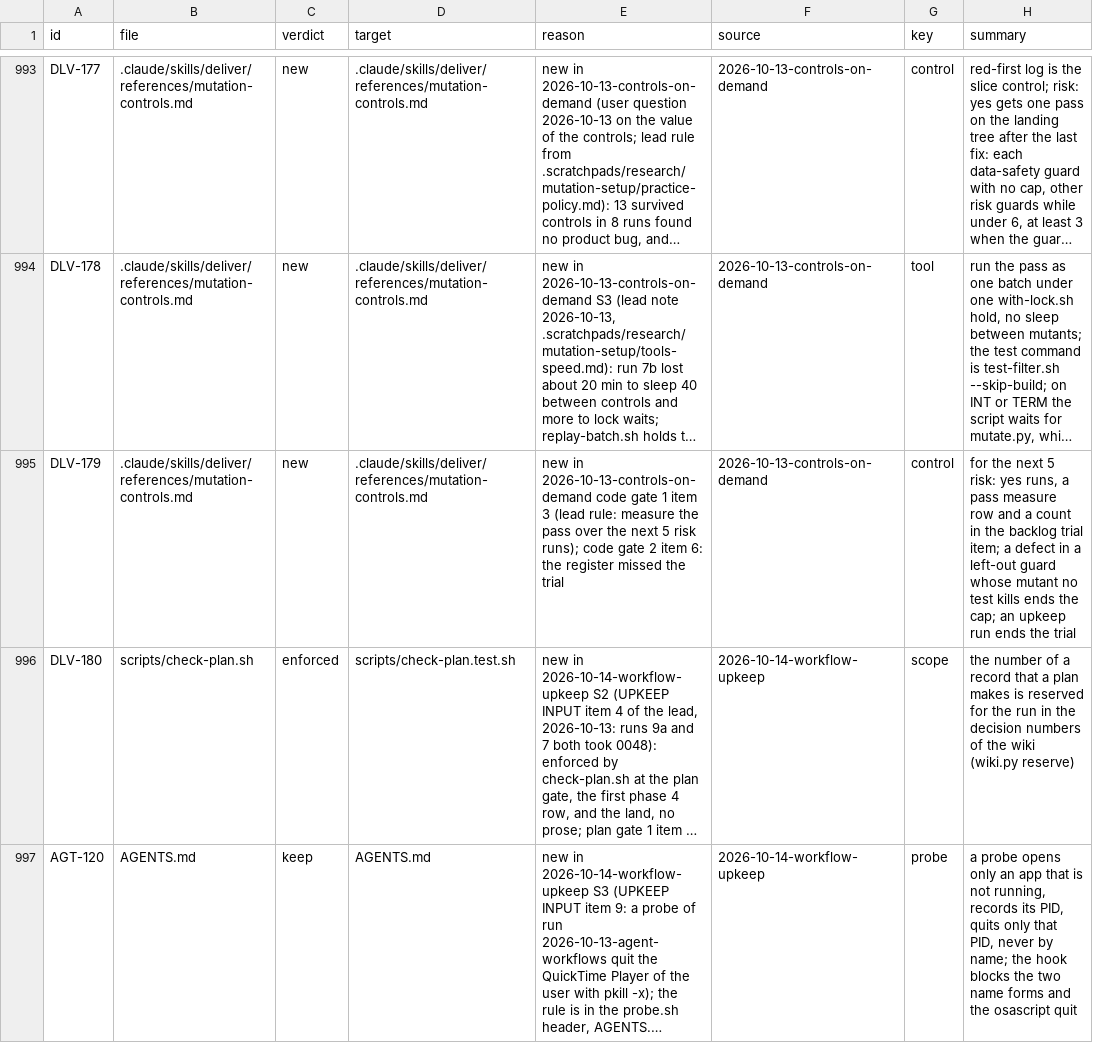
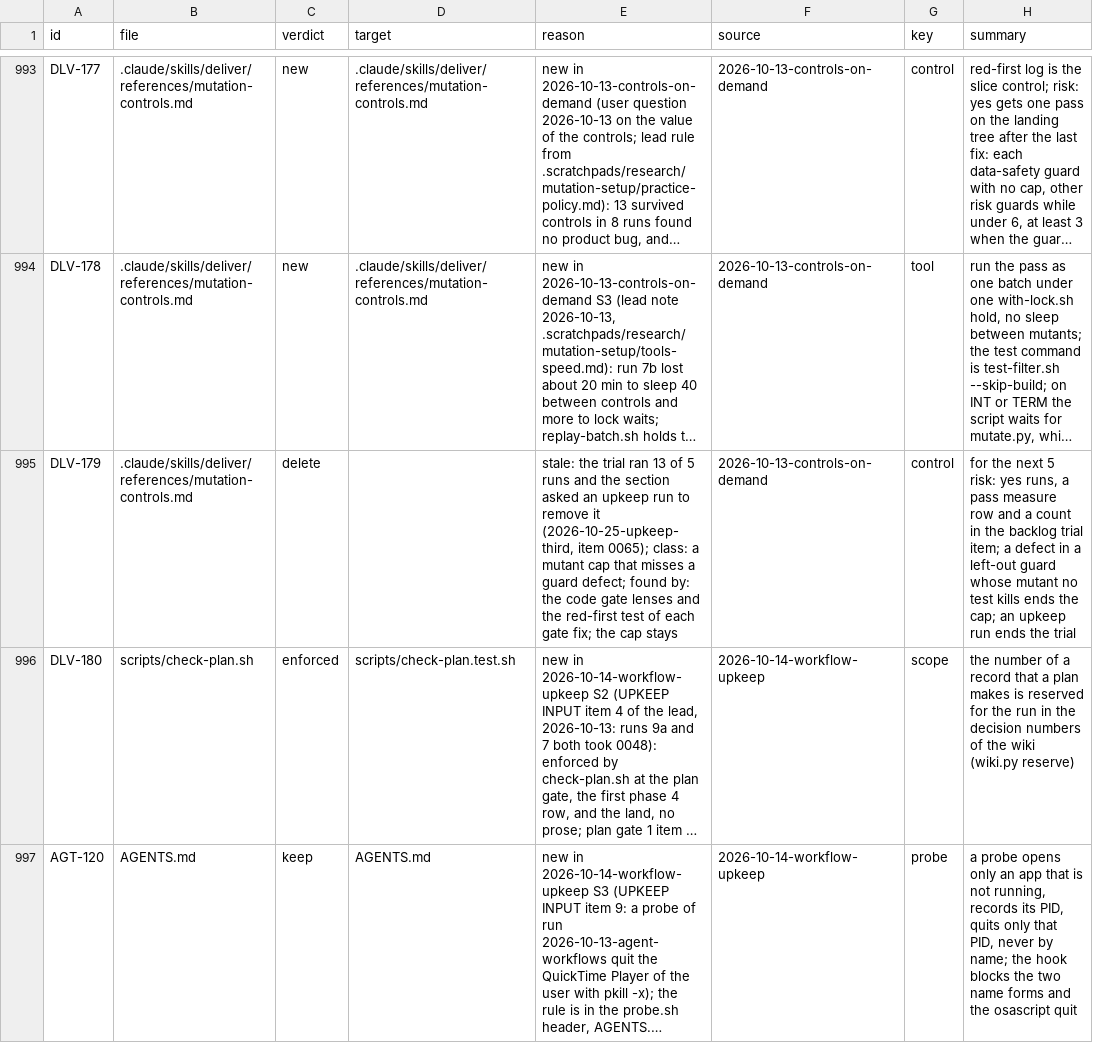
Before and after one commit to niltsiar/dirigible, a TSV file: docs/workflow/rules.tsv, drawn as a sheet; only a part is shown, gaps mark what is left out; long unchanged cells end in …; the diff names each change by its address in the sheet, - before the commit and + after, or states it on an @@ line.

Commit message:
docs(deliver): remove the finished mutation pass trial
The Measure section asked an upkeep run to remove it after the 5th risk: yes
run. The trial ran 13 runs, and item 0065 decides to keep the mutant cap
(run 2026-10-25-upkeep-third, cut run 1030). DLV-179 becomes a delete row
with class and found by. Check: the C1 command prints nothing, and make
check-changed (check-docs) exits 0.

Eval keys: E4

```diff
--- a/docs/workflow/rules.tsv
+++ b/docs/workflow/rules.tsv
-C995 (verdict): new
+C995 (verdict): delete
-D995 (target): .claude/skills/deliver/references/mutation-controls.md
+D995 (target): (empty)
-E995 (reason): new in 2026-10-13-controls-on-demand code gate 1 item 3 (lead rule: measure the pass over the next 5 risk runs); code gate 2 item 6: the register missed the trial
+E995 (reason): stale: the trial ran 13 of 5 runs and the section asked an upkeep run to remove it (2026-10-25-upkeep-third, item 0065); class: a mutant cap that misses a guard defect; found by: the code gate lenses and the red-first test of each gate fix; the cap stays
```
Also changed, not shown: 1 other file.
